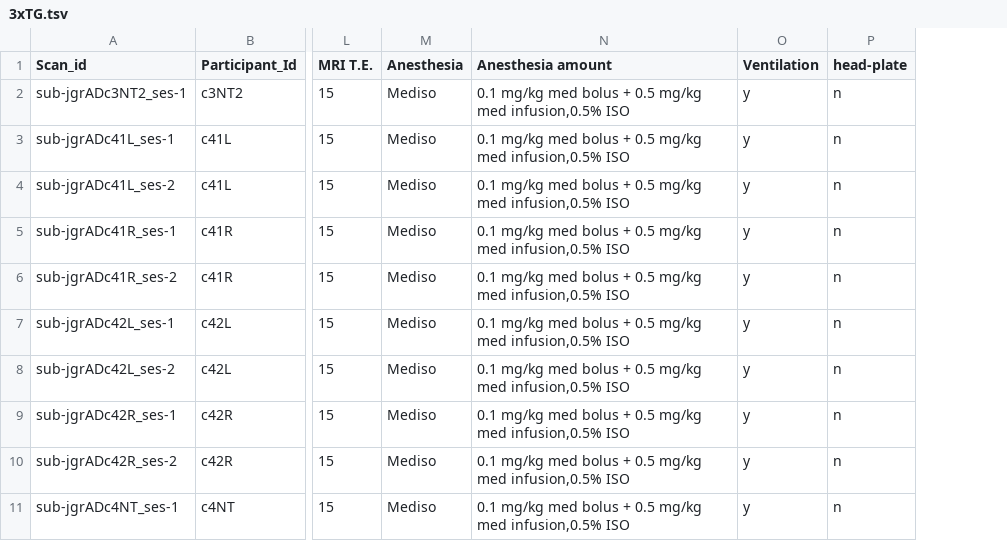
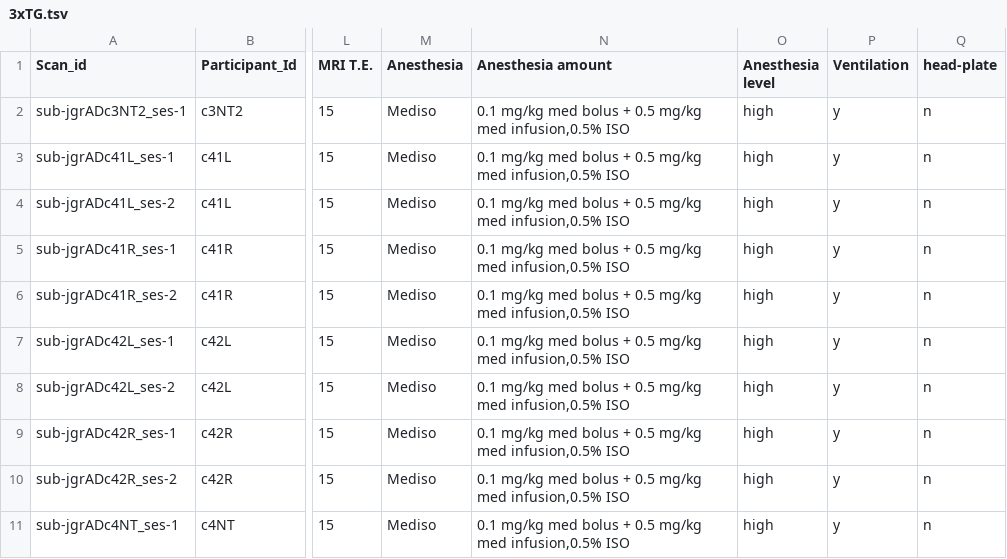
Before and after one commit to grandjeanlab/digitalrodent, a TSV file: data/MetaData/3xTG.tsv, drawn as a sheet; only a part is shown, gaps mark what is left out; the diff names each change by its address in the sheet, - before the commit and + after, or states it on an @@ line.

Commit message:
3xTG dose high, age <= 60 weeks, warped BLR, random sex for unknown

```diff
--- a/data/MetaData/3xTG.tsv
+++ b/data/MetaData/3xTG.tsv
+column O (Anesthesia level), rows 2-11: all high
```
Also changed, not shown: 2 other files.
